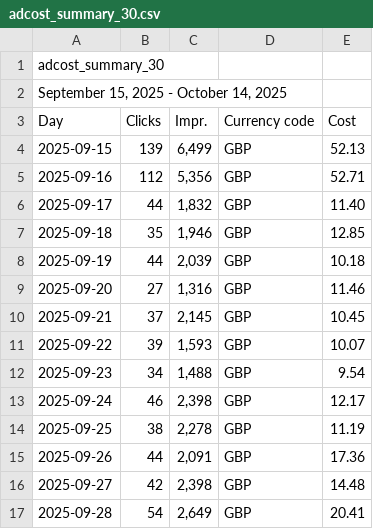
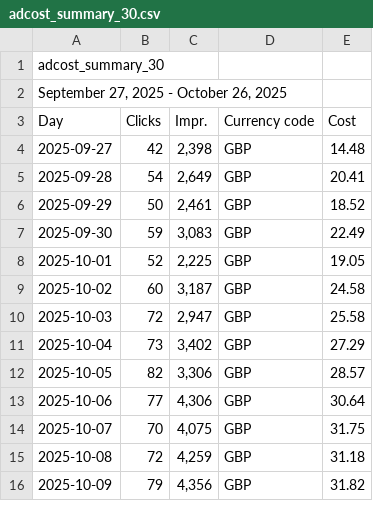
Before and after one commit to noodev8/scripts, a CSV file: adcost_summary_30.csv, drawn as a sheet; only a part is shown; the shorter side is filled out with more unchanged rows; the diff covers the shown part only.

```diff
--- a/adcost_summary_30.csv
+++ b/adcost_summary_30.csv
@@ -1,16 +1,4 @@
 adcost_summary_30
-"September 15, 2025 - October 14, 2025"
+"September 27, 2025 - October 26, 2025"
 Day,Clicks,Impr.,Currency code,Cost
-2025-09-15,139,"6,499",GBP,52.13
-2025-09-16,112,"5,356",GBP,52.71
-2025-09-17,44,"1,832",GBP,11.40
-2025-09-18,35,"1,946",GBP,12.85
-2025-09-19,44,"2,039",GBP,10.18
-2025-09-20,27,"1,316",GBP,11.46
-2025-09-21,37,"2,145",GBP,10.45
-2025-09-22,39,"1,593",GBP,10.07
-2025-09-23,34,"1,488",GBP,9.54
-2025-09-24,46,"2,398",GBP,12.17
-2025-09-25,38,"2,278",GBP,11.19
-2025-09-26,44,"2,091",GBP,17.36
 2025-09-27,42,"2,398",GBP,14.48
```
Also changed, not shown: 12 added rows and 4 edited cells elsewhere in this file, 1 other file.
